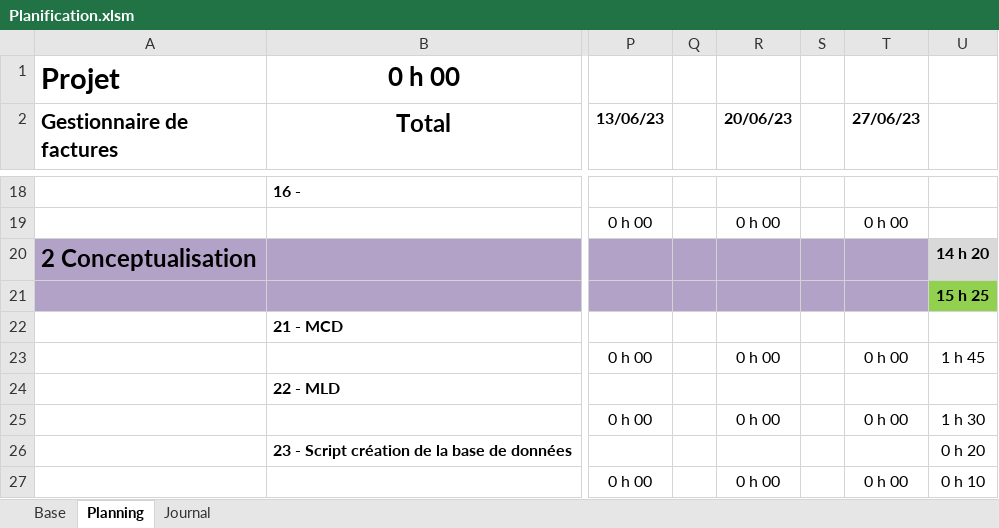
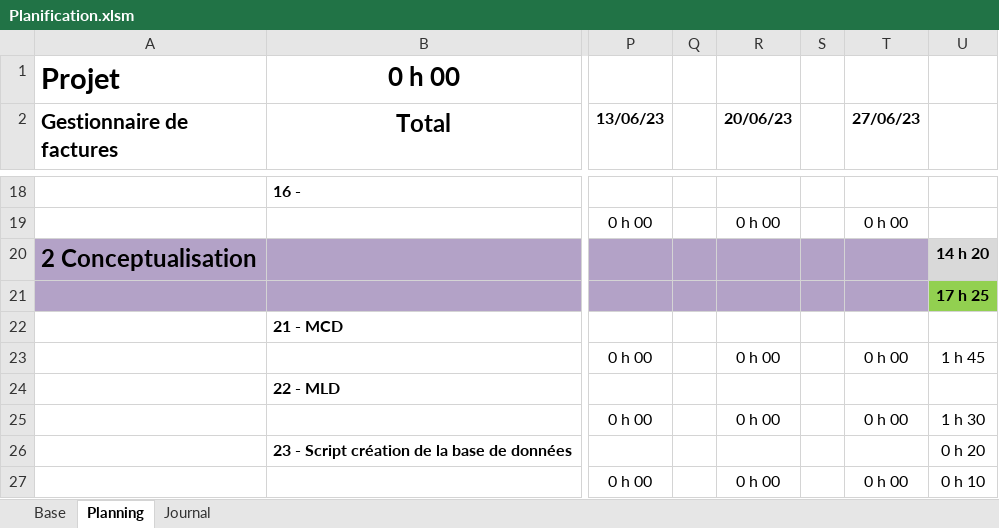
Before and after one commit to ChristopheKunzli/Gestionnaire-factures, an Excel workbook: Documentation/Planification.xlsm, sheet Planning, drawn as a sheet; only a part is shown, gaps mark what is left out; values as stored, in another font and other column widths than the file's, no borders; conditional formats not drawn; the diff covers the shown part only; the diff names each change by its address in the sheet, - before the commit and + after, or states it on an @@ line.

```diff
--- a/Documentation/Planification.xlsm (sheet Planning)
+++ b/Documentation/Planification.xlsm (sheet Planning)
-U21: 15 h 25
+U21: 17 h 25
```
Also changed, not shown: 1 added row, 1 removed row and 12 edited cells elsewhere in this sheet, sheet Journal, sheet Base.
